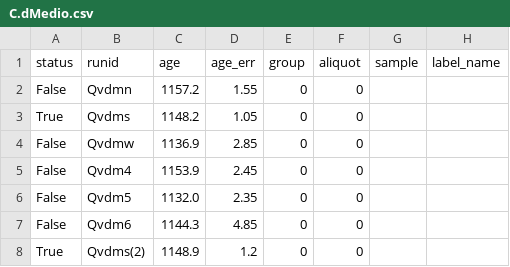
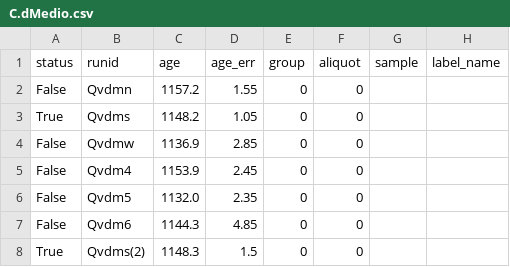
Before and after one commit to NMGRLData/VallesDomes, a CSV file: csv/C.dMedio.csv, drawn as a sheet.

Commit message:
<CSV> Modified dataset "C.dMedio"

```diff
--- a/csv/C.dMedio.csv
+++ b/csv/C.dMedio.csv
@@ -7,2 +7,2 @@ False,Qvdm5,1132.0,2.35,0,0,,
 False,Qvdm6,1144.3,4.85,0,0,,
-True,Qvdms(2),1148.9,1.2,0,0,,
+True,Qvdms(2),1148.3,1.5,0,0,,
```
